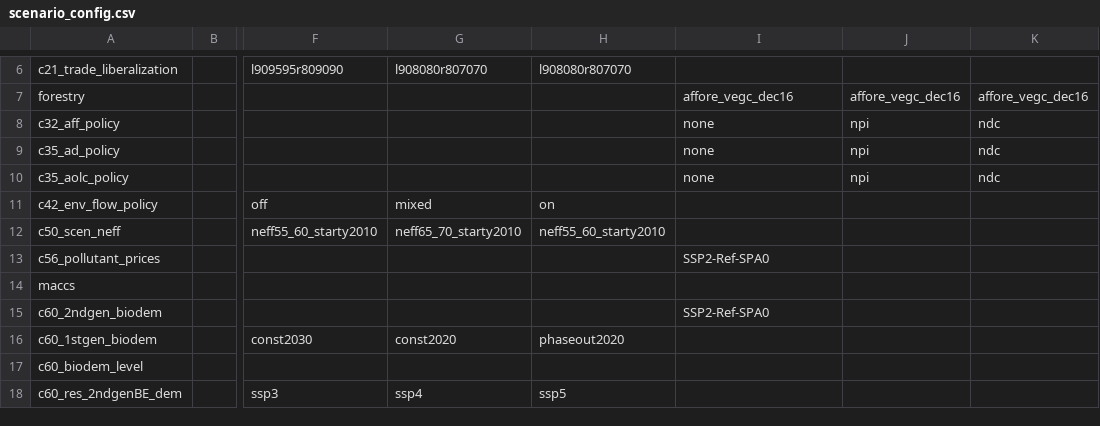
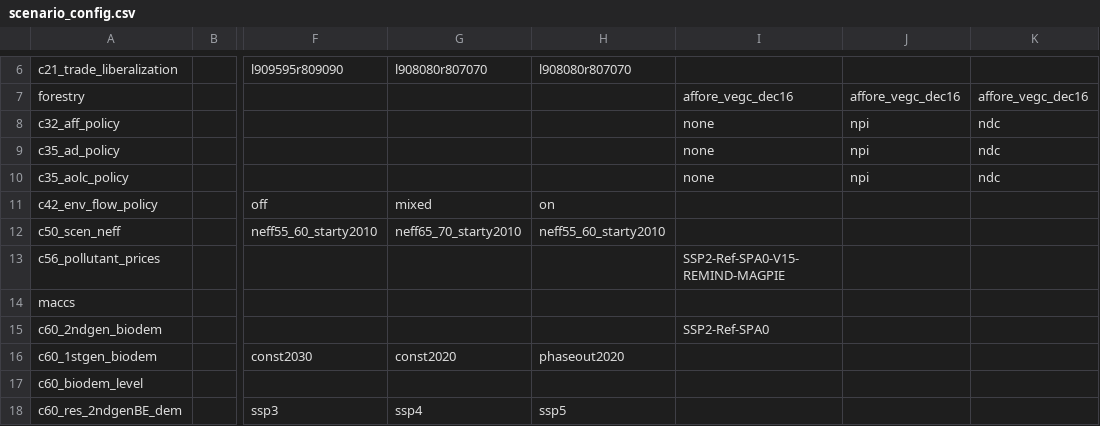
Before and after one commit to magpiemodel/magpie, a CSV file: config/scenario_config.csv, drawn as a sheet; only a part is shown, gaps mark what is left out; the diff names each change by its address in the sheet, - before the commit and + after, or states it on an @@ line.

Commit message:
Update scenario_config.csv

```diff
--- a/config/scenario_config.csv
+++ b/config/scenario_config.csv
-I13: SSP2-Ref-SPA0
+I13: SSP2-Ref-SPA0-V15-REMIND-MAGPIE
```
